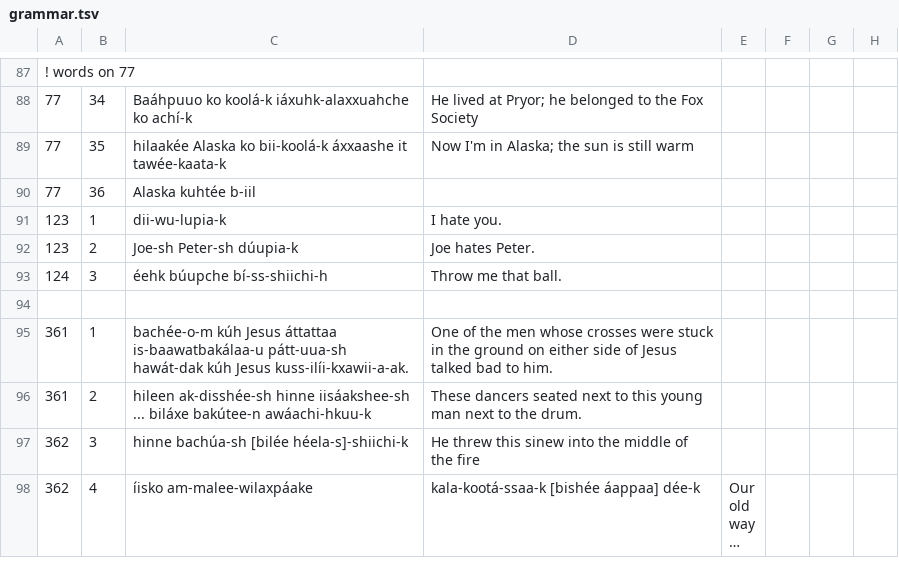
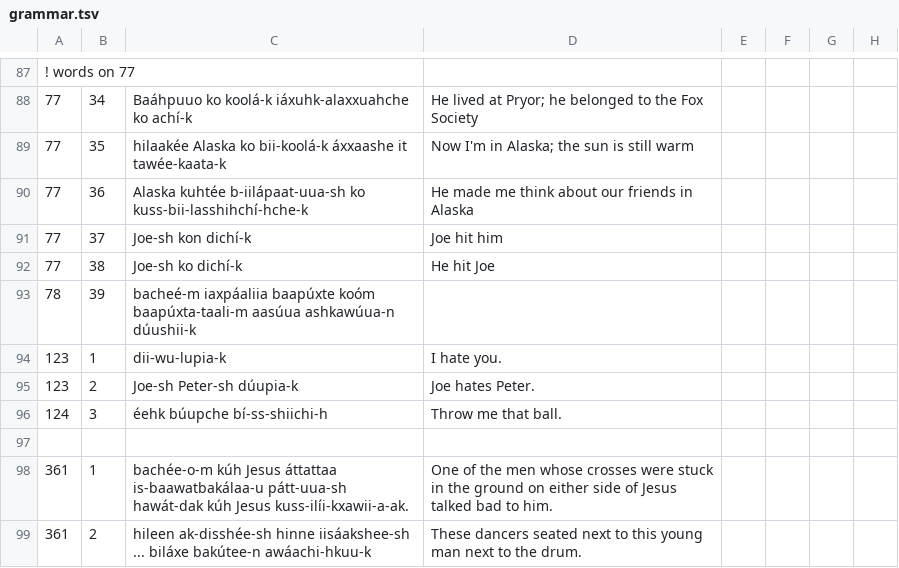
Before and after one commit to apertium/apertium-cro, a TSV file: texts/grammar.tsv, drawn as a sheet; only a part is shown, gaps mark what is left out; the shorter side is filled out with more unchanged rows; long unchanged cells end in ….

Commit message:
sents

```diff
--- a/texts/grammar.tsv
+++ b/texts/grammar.tsv
@@ -89,3 +89,6 @@
 77	35	hilaakée Alaska ko bii-koolá-k áxxaashe it tawée-kaata-k	Now I'm in Alaska; the sun is still warm
-77	36	Alaska kuhtée b-iil
+77	36	Alaska kuhtée b-iilápaat-uua-sh ko kuss-bii-lasshihchí-hche-k	He made me think about our friends in Alaska
+77	37	Joe-sh kon dichí-k	Joe hit him
+77	38	Joe-sh ko dichí-k	He hit Joe
+78	39	bacheé-m iaxpáaliia baapúxte koóm baapúxta-taali-m aasúua ashkawúua-n dúushii-k
 123	1	dii-wu-lupia-k	I hate you.
```
